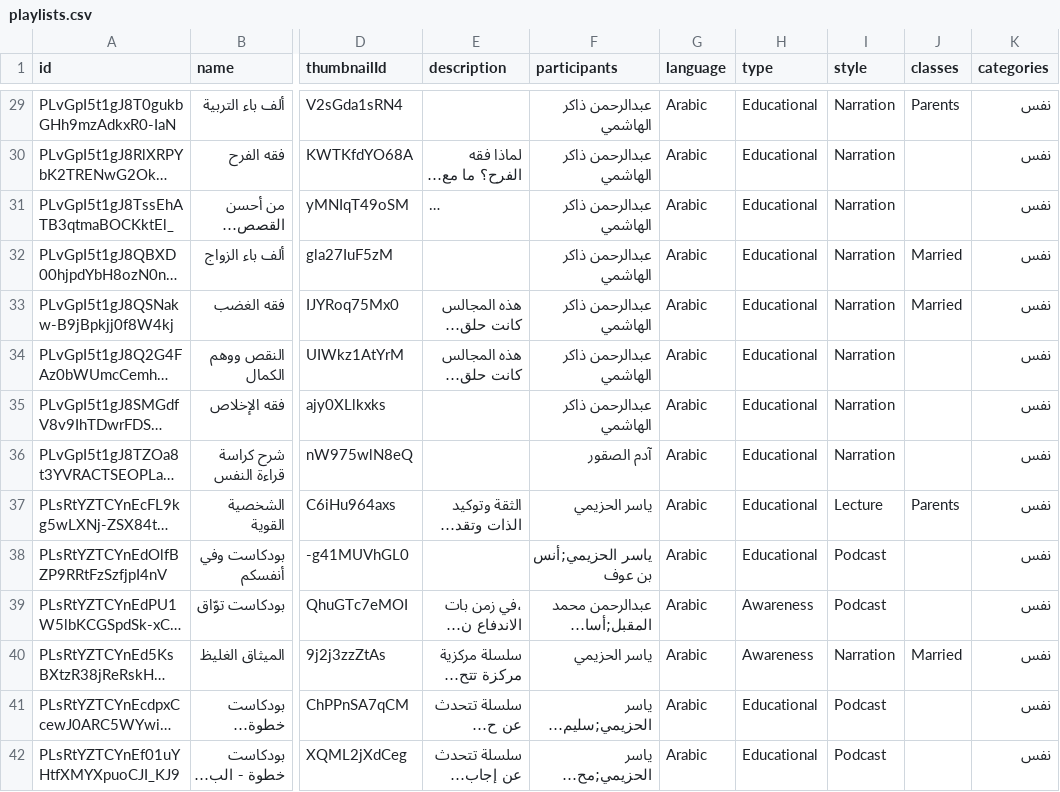
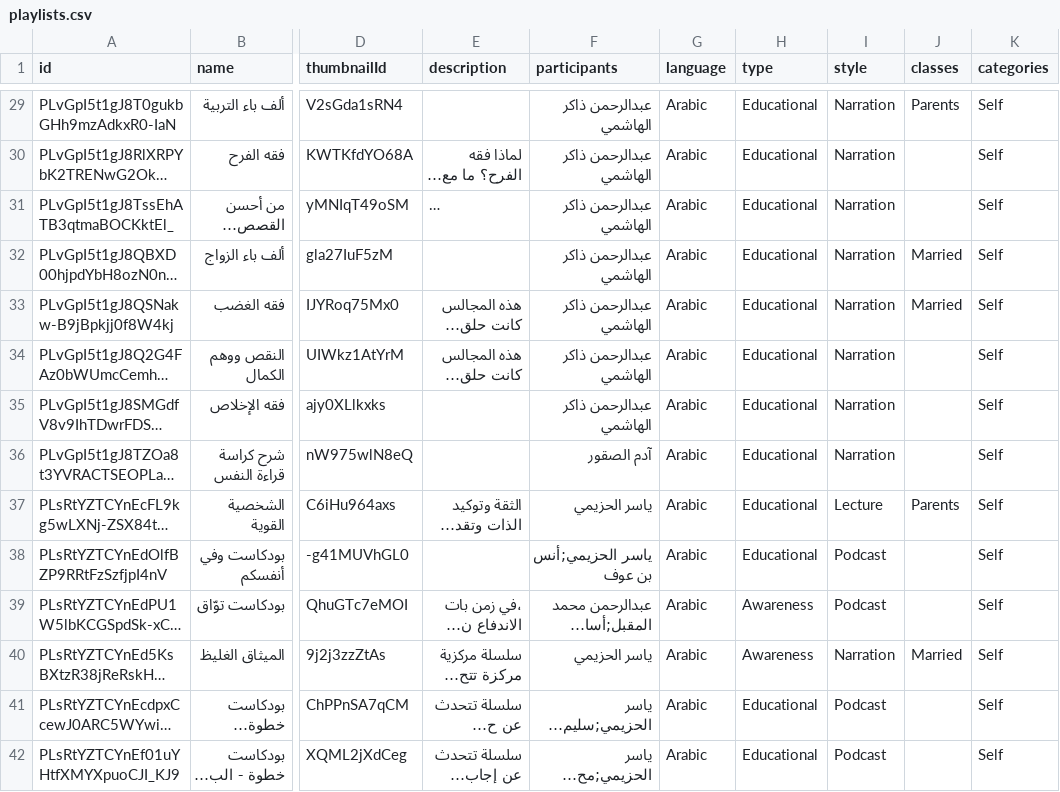
Before and after one commit to Assayyaad/Salasel, a CSV file: data/playlists.csv, drawn as a sheet; only a part is shown, gaps mark what is left out; long unchanged cells end in …; the diff covers the shown part only; the diff names each change by its address in the sheet, - before the commit and + after, or states it on an @@ line.

```diff
--- a/data/playlists.csv
+++ b/data/playlists.csv
-K29:K42 (categories): نفس
+K29:K42 (categories): Self
```
Also changed, not shown: 58 edited cells elsewhere in this file, 13 other files.
